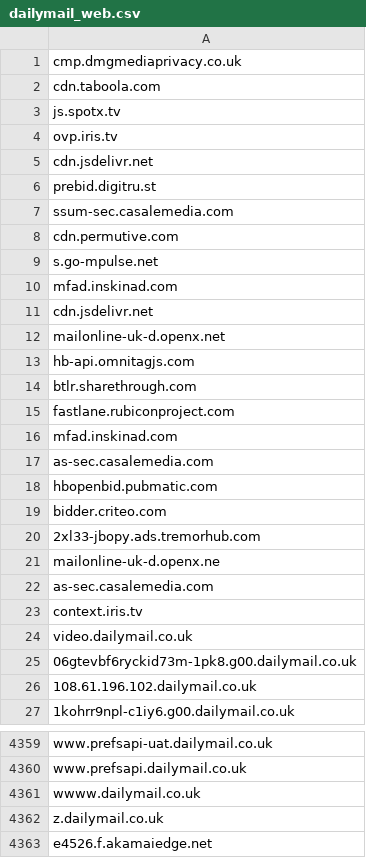
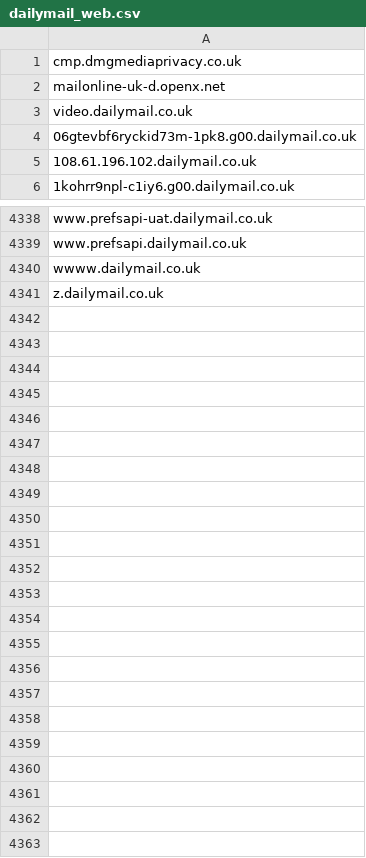
Before and after one commit to danielcuthbert/thescum, a CSV file: dailymail_web.csv, drawn as a sheet; only a part is shown, gaps mark what is left out.

Commit message:
Remove references to services used by Daily Mail
I'm not suggesting some of these shouldn't be blocked, depending on context.  But they're not Daily Mail domains, so they probably don't belong in _this_ list.

```diff
--- a/dailymail_web.csv
+++ b/dailymail_web.csv
@@ -1,24 +1,3 @@
 cmp.dmgmediaprivacy.co.uk
-cdn.taboola.com
-js.spotx.tv
-ovp.iris.tv
-cdn.jsdelivr.net
-prebid.digitru.st
-ssum-sec.casalemedia.com
-cdn.permutive.com
-s.go-mpulse.net
-mfad.inskinad.com
-cdn.jsdelivr.net
 mailonline-uk-d.openx.net
-hb-api.omnitagjs.com
-btlr.sharethrough.com
-fastlane.rubiconproject.com
-mfad.inskinad.com
-as-sec.casalemedia.com
-hbopenbid.pubmatic.com
-bidder.criteo.com
-2xl33-jbopy.ads.tremorhub.com
-mailonline-uk-d.openx.ne
-as-sec.casalemedia.com
-context.iris.tv
 video.dailymail.co.uk
@@ -4362,2 +4341 @@ wwww.dailymail.co.uk
 z.dailymail.co.uk
-e4526.f.akamaiedge.net
```
